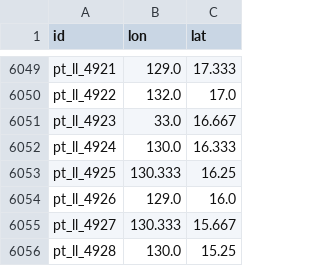
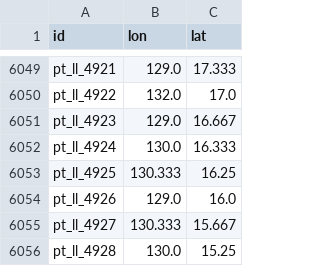
Before and after one commit to neelsmith/ptolemy, a CSV file: data/geography-min-raw.csv, drawn as a sheet; only a part is shown, gaps mark what is left out.

```diff
--- a/data/geography-min-raw.csv
+++ b/data/geography-min-raw.csv
@@ -6050,3 +6050,3 @@ pt_ll_4921,129.0,17.333
 pt_ll_4922,132.0,17.0
-pt_ll_4923,33.0,16.667
+pt_ll_4923,129.0,16.667
 pt_ll_4924,130.0,16.333
```
Also changed, not shown: data/geography-full.tsv, data/geography-min-adjusted.csv, 5 other files.
